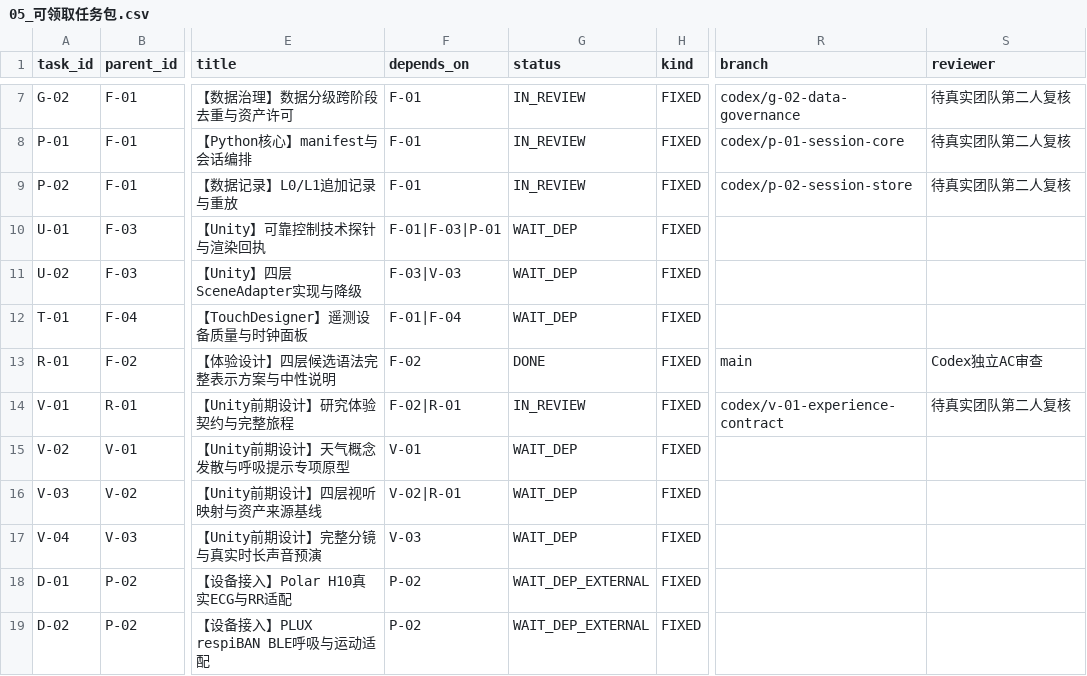
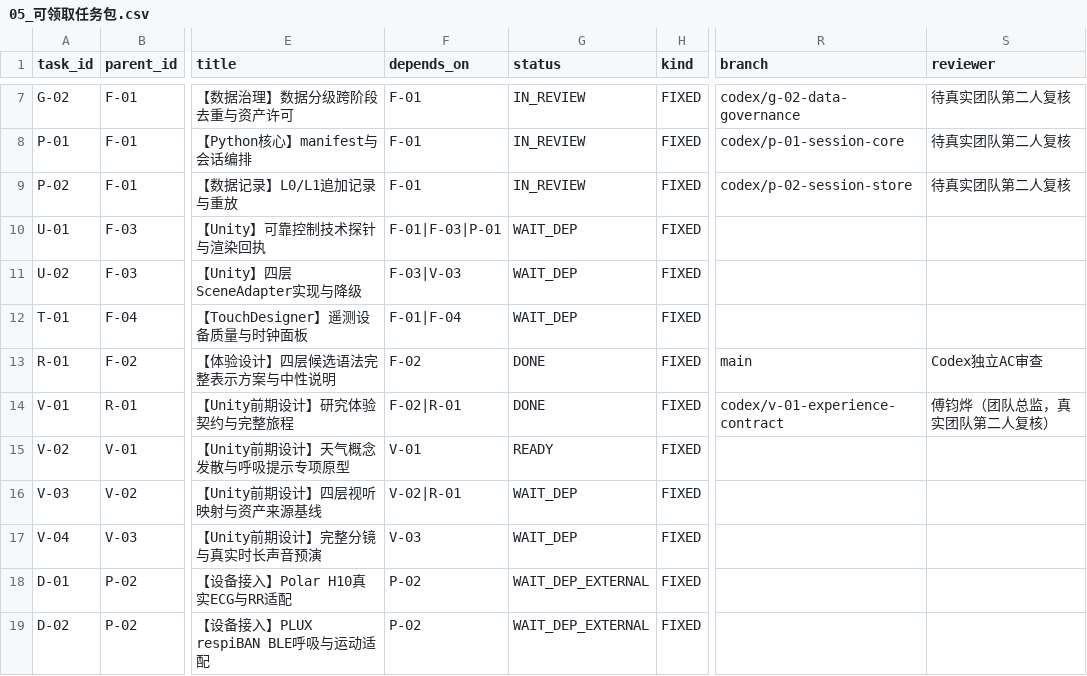
Before and after one commit to JunyeFu/Emotional-Healing-System, a CSV file: 00-项目管理/01-项目章程与规划/2026-08-05_SRP_IJHCI_全项目1-12步规划设计包_v1.0/24_团队任务与项目治理/05_可领取任务包.csv, drawn as a sheet; only a part is shown, gaps mark what is left out; the diff names each change by its address in the sheet, - before the commit and + after, or states it on an @@ line.

```diff
--- a/00-项目管理/01-项目章程与规划/2026-08-05_SRP_IJHCI_全项目1-12步规划设计包_v1.0/24_团队任务与项目治理/05_可领取任务包.csv
+++ b/00-项目管理/01-项目章程与规划/2026-08-05_SRP_IJHCI_全项目1-12步规划设计包_v1.0/24_团队任务与项目治理/05_可领取任务包.csv
-G14 (status): IN_REVIEW
+G14 (status): DONE
-S14 (reviewer): 待真实团队第二人复核
+S14 (reviewer): 傅钧烨（团队总监，真实团队第二人复核）
-G15 (status): WAIT_DEP
+G15 (status): READY
```
Also changed, not shown: 54 other files.
